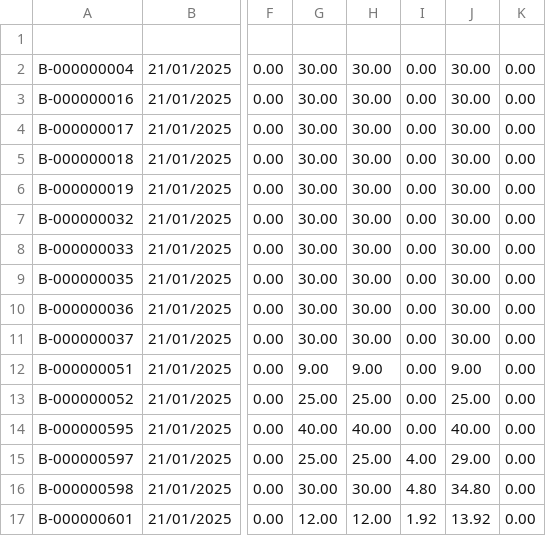
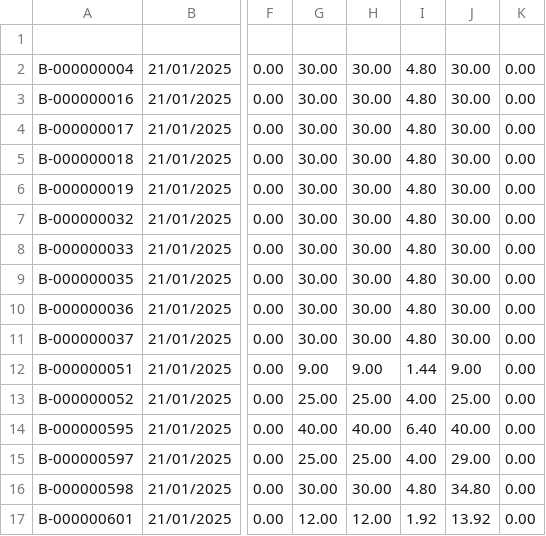
Before and after one commit to jeffersonayalas/LOTES-GALAC, a CSV file: clientes_empresas.csv, drawn as a sheet; only a part is shown, gaps mark what is left out; the diff names each change by its address in the sheet, - before the commit and + after, or states it on an @@ line.

```diff
--- a/clientes_empresas.csv
+++ b/clientes_empresas.csv
-I2:I11: 0.00
+I2:I11: 4.80
-I12: 0.00
+I12: 1.44
-I13: 0.00
+I13: 4.00
-I14: 0.00
+I14: 6.40
```
Also changed, not shown: 13 other files.
